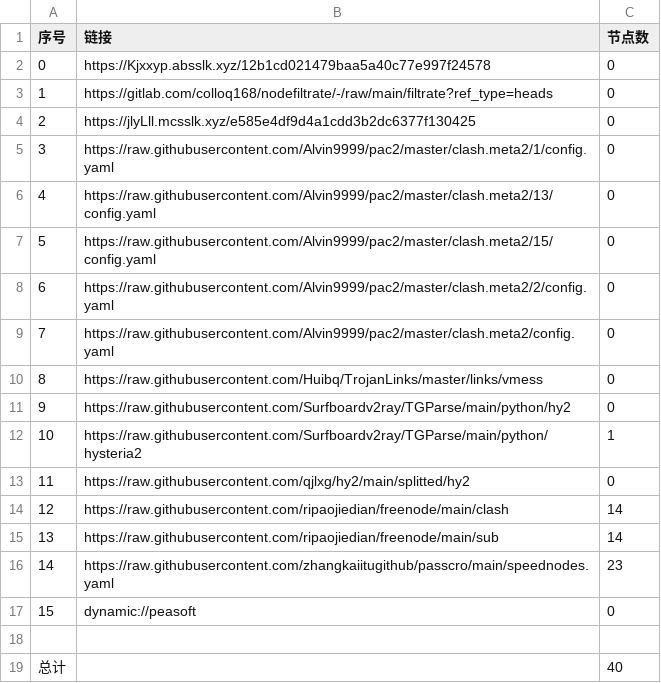
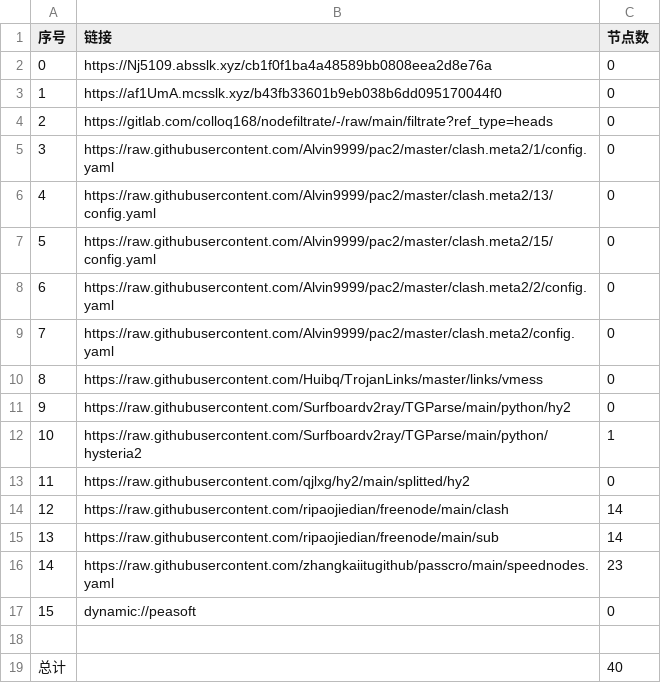
Before and after one commit to link8077/AutoMergePublicNodes, a CSV file: list_result.csv, drawn as a sheet.

```diff
--- a/list_result.csv
+++ b/list_result.csv
@@ -1,5 +1,5 @@
 序号,链接,节点数
-0,https://Kjxxyp.absslk.xyz/12b1cd021479baa5a40c77e997f24578,0
-1,https://gitlab.com/colloq168/nodefiltrate/-/raw/main/filtrate?ref_type=heads,0
-2,https://jlyLll.mcsslk.xyz/e585e4df9d4a1cdd3b2dc6377f130425,0
+0,https://Nj5109.absslk.xyz/cb1f0f1ba4a48589bb0808eea2d8e76a,0
+1,https://af1UmA.mcsslk.xyz/b43fb33601b9eb038b6dd095170044f0,0
+2,https://gitlab.com/colloq168/nodefiltrate/-/raw/main/filtrate?ref_type=heads,0
 3,https://raw.githubusercontent.com/Alvin9999/pac2/master/clash.meta2/1/config.yaml,0
```
Also changed, not shown: 3 other files.
